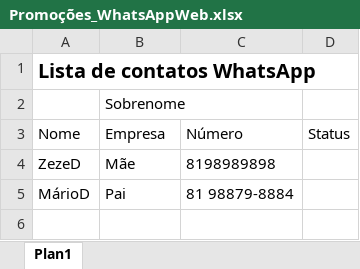
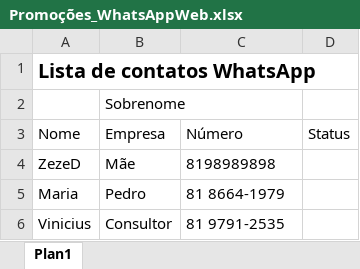
Before and after one commit to DataNews-Tecnologia-Ltda/MyAI, an Excel workbook: files/Promoções_WhatsAppWeb.xlsx, sheet Plan1, drawn as a sheet; values as stored, in another font and other column widths than the file's, no borders; removed rows and columns are numbered as before the commit, all else as after; the diff names each change by its address in the sheet, - before the commit and + after, or states it on an @@ line.

```diff
--- a/files/Promoções_WhatsAppWeb.xlsx (sheet Plan1)
+++ b/files/Promoções_WhatsAppWeb.xlsx (sheet Plan1)
-row 5: MárioD | Pai | 81 98879-8884
+row 5: Maria | Pedro | 81 8664-1979
+row 6: Vinicius | Consultor | 81 9791-2535
```
Also changed, not shown: 9 other files.
